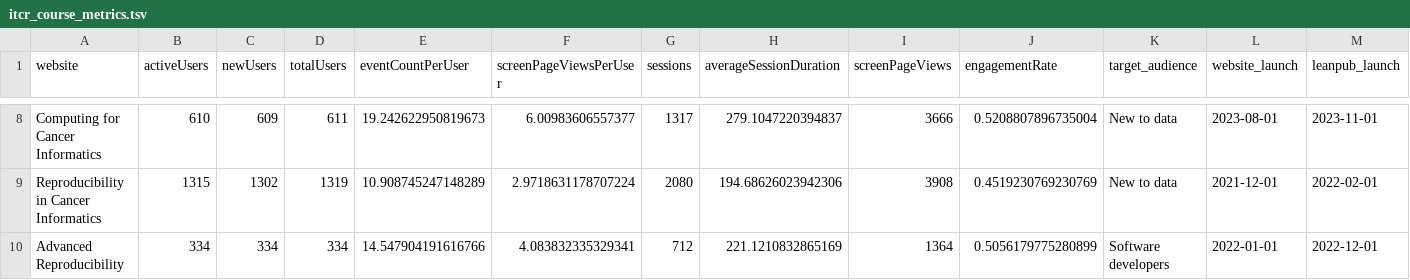
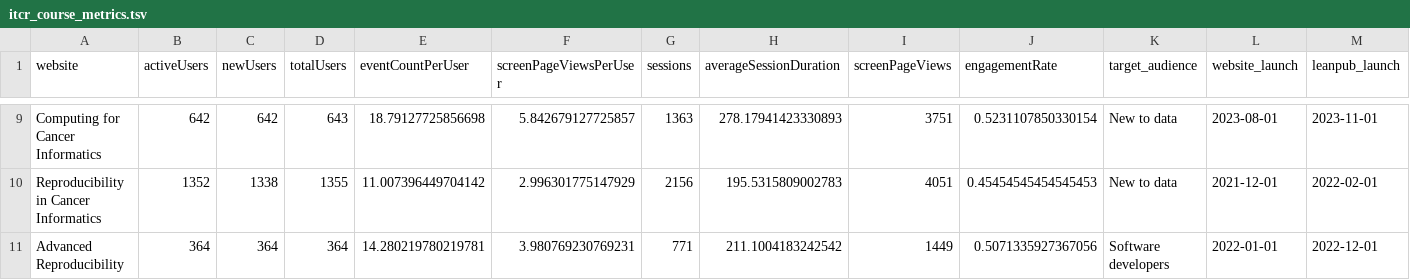
Before and after one commit to FredHutch/itn-dashboard, a TSV file: data/itcr_course_metrics.tsv, drawn as a sheet; only a part is shown, gaps mark what is left out; addresses are those after the commit; the diff covers the shown part only; the diff names each change by its address in the sheet, - before the commit and + after, or states it on an @@ line.

Commit message:
Try updating data

```diff
--- a/data/itcr_course_metrics.tsv
+++ b/data/itcr_course_metrics.tsv
-B9 (activeUsers): 610
+B9 (activeUsers): 642
-C9 (newUsers): 609
+C9 (newUsers): 642
-D9 (totalUsers): 611
+D9 (totalUsers): 643
-E9 (eventCountPerUser): 19.242622950819673
+E9 (eventCountPerUser): 18.79127725856698
-F9 (screenPageViewsPerUser): 6.00983606557377
+F9 (screenPageViewsPerUser): 5.842679127725857
-G9 (sessions): 1317
+G9 (sessions): 1363
-H9 (averageSessionDuration): 279.1047220394837
+H9 (averageSessionDuration): 278.17941423330893
-I9 (screenPageViews): 3666
+I9 (screenPageViews): 3751
-J9 (engagementRate): 0.5208807896735004
+J9 (engagementRate): 0.5231107850330154
-B10 (activeUsers): 1315
+B10 (activeUsers): 1352
-C10 (newUsers): 1302
+C10 (newUsers): 1338
-D10 (totalUsers): 1319
+D10 (totalUsers): 1355
-E10 (eventCountPerUser): 10.908745247148289
+E10 (eventCountPerUser): 11.007396449704142
-F10 (screenPageViewsPerUser): 2.9718631178707224
+F10 (screenPageViewsPerUser): 2.996301775147929
-G10 (sessions): 2080
+G10 (sessions): 2156
-H10 (averageSessionDuration): 194.68626023942306
+H10 (averageSessionDuration): 195.5315809002783
-I10 (screenPageViews): 3908
+I10 (screenPageViews): 4051
-J10 (engagementRate): 0.4519230769230769
+J10 (engagementRate): 0.45454545454545453
-B11 (activeUsers): 334
+B11 (activeUsers): 364
-C11 (newUsers): 334
+C11 (newUsers): 364
-D11 (totalUsers): 334
+D11 (totalUsers): 364
-E11 (eventCountPerUser): 14.547904191616766
+E11 (eventCountPerUser): 14.280219780219781
-F11 (screenPageViewsPerUser): 4.083832335329341
+F11 (screenPageViewsPerUser): 3.980769230769231
-G11 (sessions): 712
+G11 (sessions): 771
-H11 (averageSessionDuration): 221.1210832865169
+H11 (averageSessionDuration): 211.1004183242542
-I11 (screenPageViews): 1364
+I11 (screenPageViews): 1449
-J11 (engagementRate): 0.5056179775280899
+J11 (engagementRate): 0.5071335927367056
```
Also changed, not shown: 1 added row and 108 edited cells elsewhere in this file, 8 other files.
